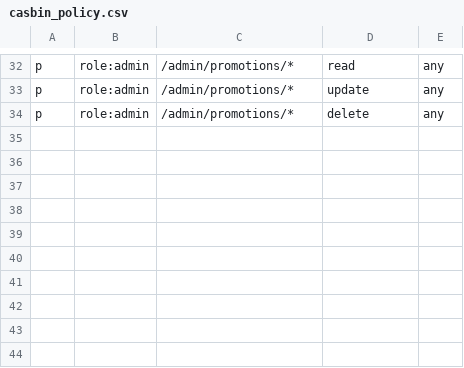
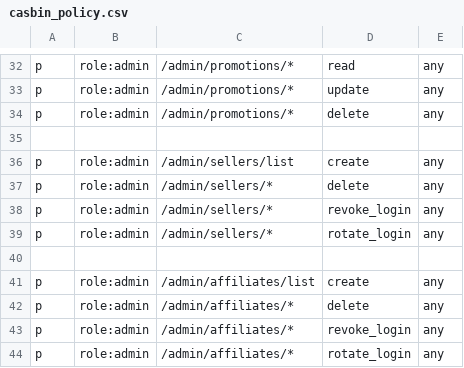
Before and after one commit to ibold-dev/lufai_api, a CSV file: casbin_policy.csv, drawn as a sheet; only a part is shown, gaps mark what is left out; the diff names each change by its address in the sheet, - before the commit and + after, or states it on an @@ line.

```diff
--- a/casbin_policy.csv
+++ b/casbin_policy.csv
+row 35: (empty)
+row 36: p | role:admin | /admin/sellers/list | create | any
+row 37: p | role:admin | /admin/sellers/* | delete | any
+row 38: p | role:admin | /admin/sellers/* | revoke_login | any
+row 39: p | role:admin | /admin/sellers/* | rotate_login | any
+row 40: (empty)
+row 41: p | role:admin | /admin/affiliates/list | create | any
+row 42: p | role:admin | /admin/affiliates/* | delete | any
+row 43: p | role:admin | /admin/affiliates/* | revoke_login | any
+row 44: p | role:admin | /admin/affiliates/* | rotate_login | any
```
Also changed, not shown: 14 other files.
